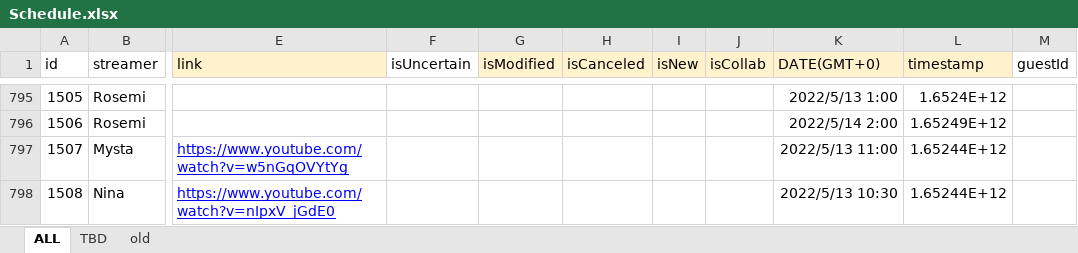
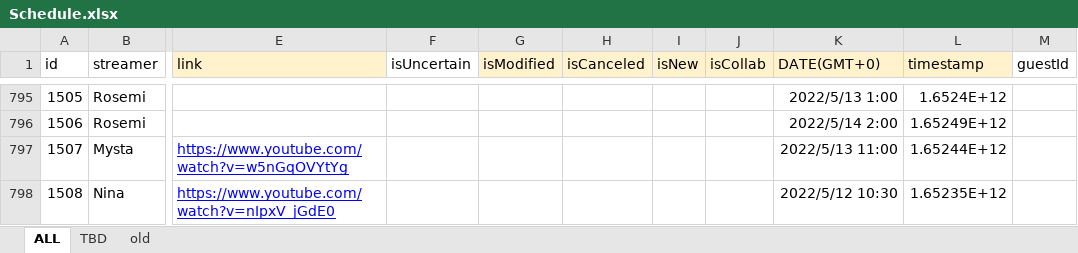
Before and after one commit to v4724/nijisanji-schedule, an Excel workbook: docs/assets/docs/Schedule.xlsx, sheet ALL, drawn as a sheet; only a part is shown, gaps mark what is left out; values as stored, in another font and other column widths than the file's, no borders; charts and pictures not drawn; the diff names each change by its address in the sheet, - before the commit and + after, or states it on an @@ line.

Commit message:
update schedule

```diff
--- a/docs/assets/docs/Schedule.xlsx (sheet ALL)
+++ b/docs/assets/docs/Schedule.xlsx (sheet ALL)
-K798 (DATE(GMT+0)): 2022/5/13 10:30
+K798 (DATE(GMT+0)): 2022/5/12 10:30
-L798 (timestamp): 1.65244E+12
+L798 (timestamp): 1.65235E+12
```
Also changed, not shown: src/assets/docs/Schedule.xlsx.
